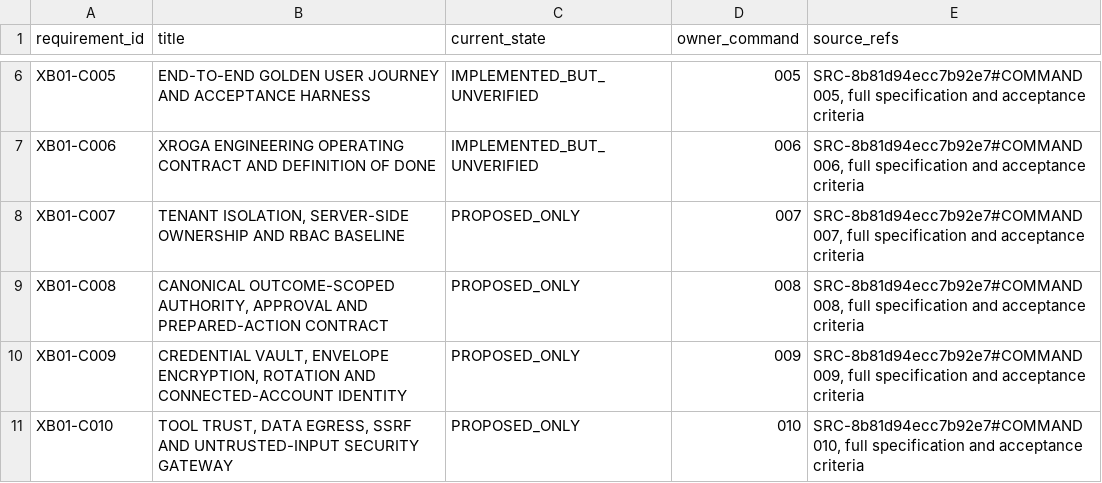
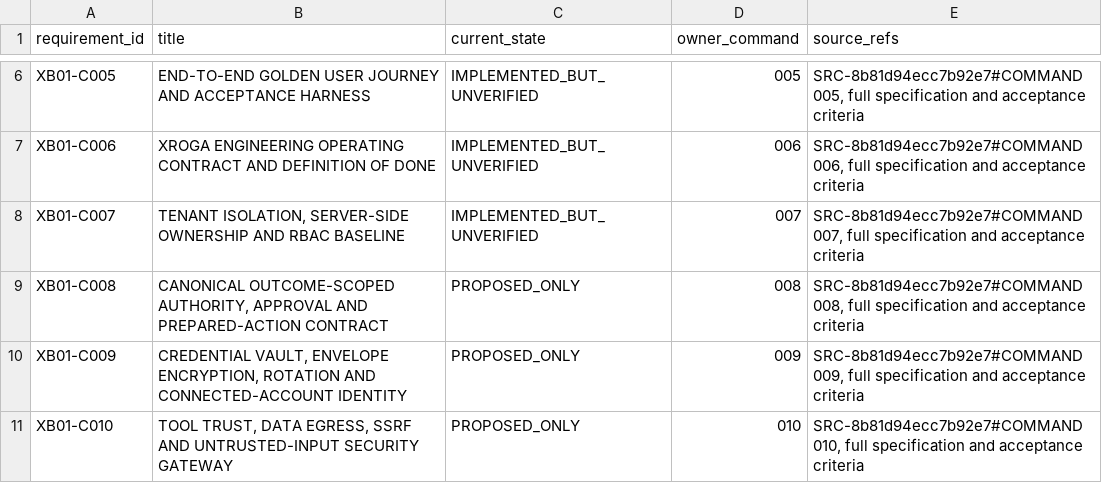
Before and after one commit to Xroga/xroga.com, a CSV file: docs/xroga/feature-coverage.csv, drawn as a sheet; only a part is shown, gaps mark what is left out.

Commit message:
feat(batch-01): harden command 007 owner boundaries; acceptance pending

```diff
--- a/docs/xroga/feature-coverage.csv
+++ b/docs/xroga/feature-coverage.csv
@@ -7,3 +7,3 @@ requirement_id,title,current_state,owner_command,source_refs
 "XB01-C006","XROGA ENGINEERING OPERATING CONTRACT AND DEFINITION OF DONE","IMPLEMENTED_BUT_UNVERIFIED","006","SRC-8b81d94ecc7b92e7#COMMAND 006, full specification and acceptance criteria"
-"XB01-C007","TENANT ISOLATION, SERVER-SIDE OWNERSHIP AND RBAC BASELINE","PROPOSED_ONLY","007","SRC-8b81d94ecc7b92e7#COMMAND 007, full specification and acceptance criteria"
+"XB01-C007","TENANT ISOLATION, SERVER-SIDE OWNERSHIP AND RBAC BASELINE","IMPLEMENTED_BUT_UNVERIFIED","007","SRC-8b81d94ecc7b92e7#COMMAND 007, full specification and acceptance criteria"
 "XB01-C008","CANONICAL OUTCOME-SCOPED AUTHORITY, APPROVAL AND PREPARED-ACTION CONTRACT","PROPOSED_ONLY","008","SRC-8b81d94ecc7b92e7#COMMAND 008, full specification and acceptance criteria"
```
Also changed, not shown: 51 other files.
